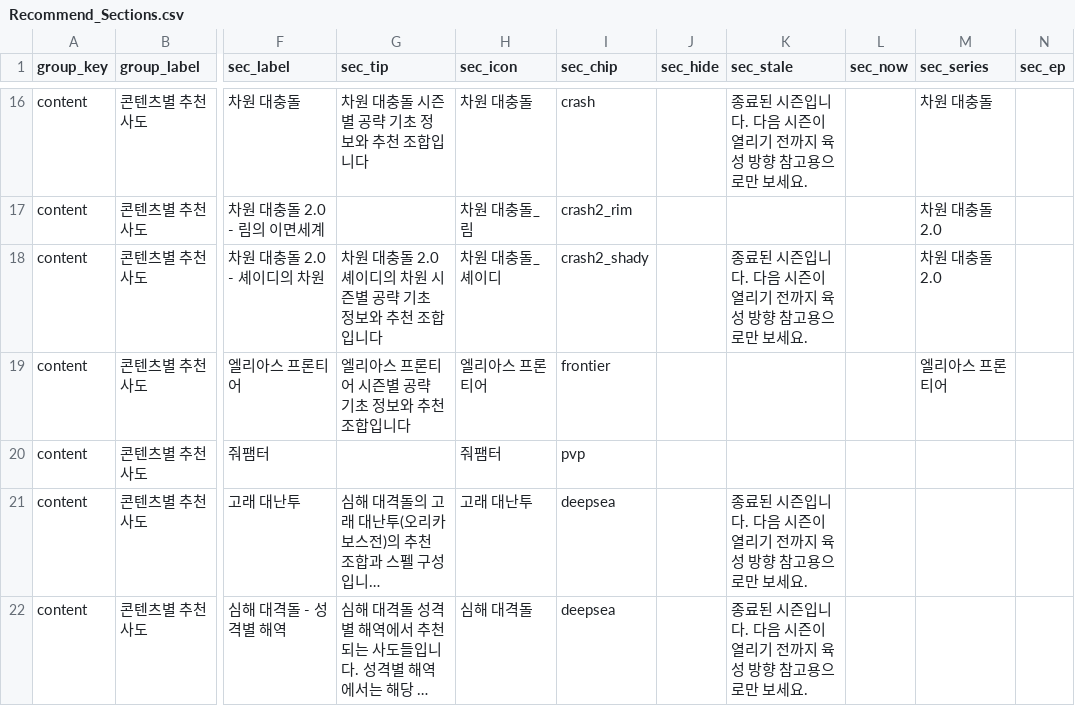
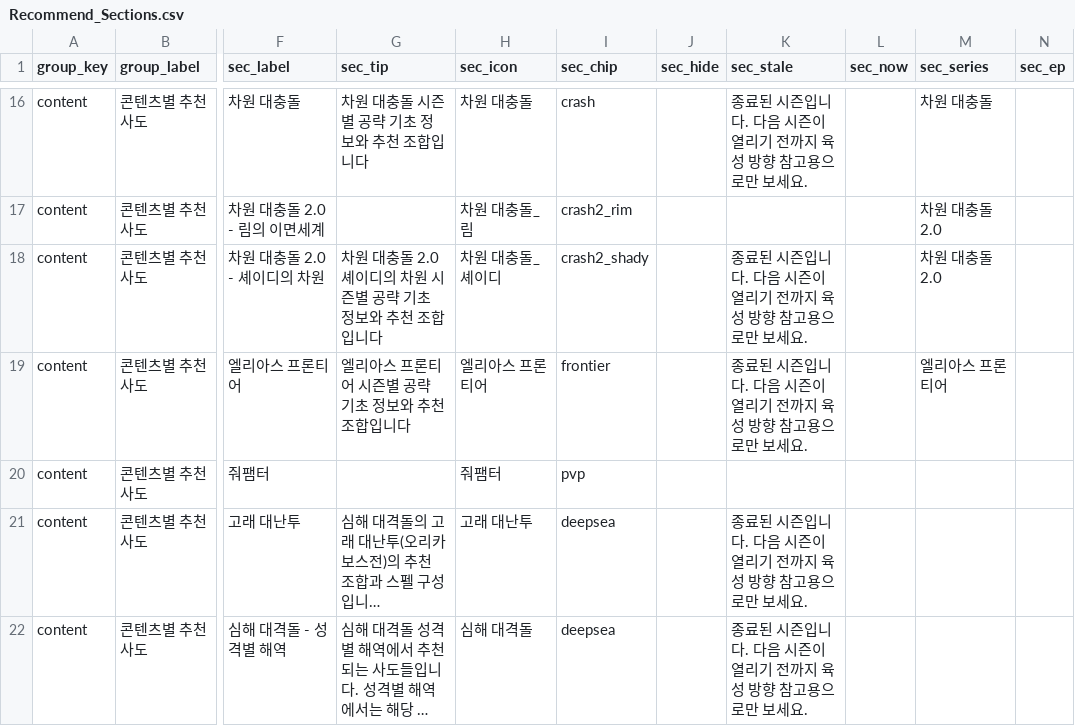
Before and after one commit to mediate1082/Trickal-Revive-Skill-Guide-Beta-0.8, a CSV file: data/Recommend_Sections.csv, drawn as a sheet; only a part is shown, gaps mark what is left out; long unchanged cells end in …; the diff names each change by its address in the sheet, - before the commit and + after, or states it on an @@ line.

```diff
--- a/data/Recommend_Sections.csv
+++ b/data/Recommend_Sections.csv
-K19 (sec_stale): (empty)
+K19 (sec_stale): 종료된 시즌입니다. 다음 시즌이 열리기 전까지 육성 방향 참고용으로만 보세요.
```
Also changed, not shown: 1 other file.
